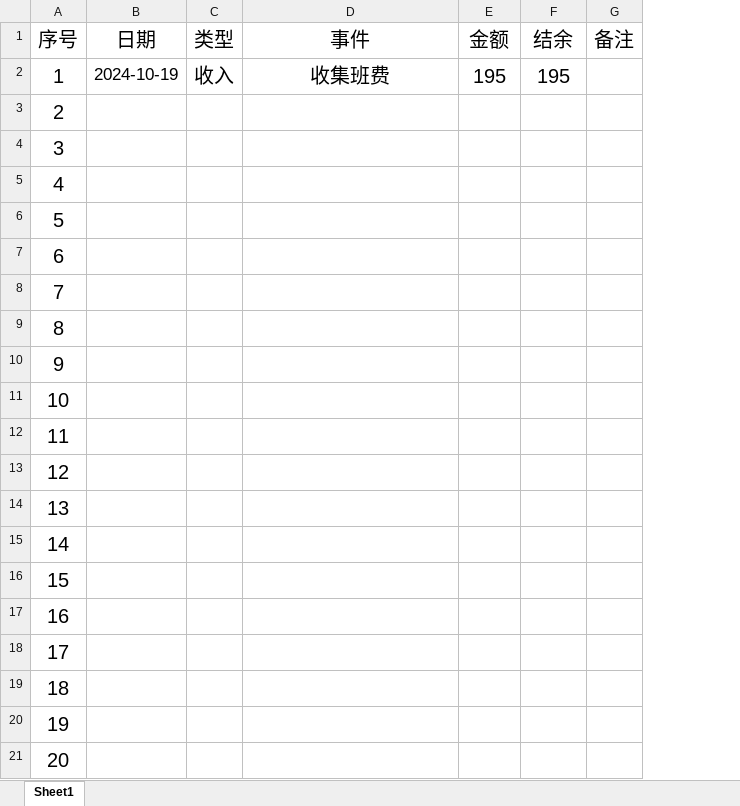
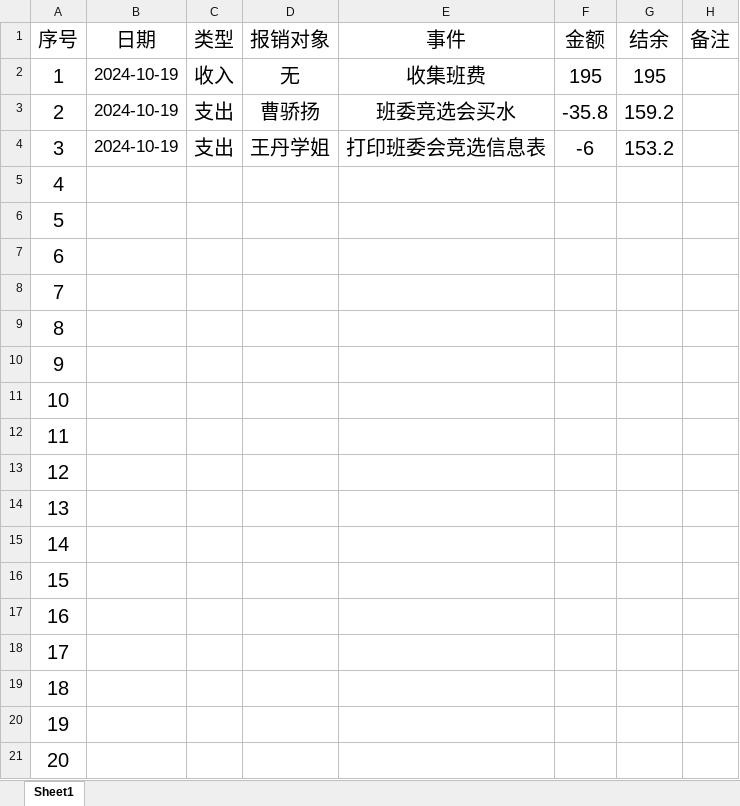
Before and after one commit to LJZ-ZZ/LJZ-ZZ.github.io, an Excel workbook: branch/SXAU/resources/others/money.xlsx, sheet Sheet1, drawn as a sheet; values as stored, in another font and other column widths than the file's, no borders; addresses are those after the commit; the diff names each change by its address in the sheet, - before the commit and + after, or states it on an @@ line.

```diff
--- a/branch/SXAU/resources/others/money.xlsx (sheet Sheet1)
+++ b/branch/SXAU/resources/others/money.xlsx (sheet Sheet1)
+column D (报销对象), rows 2-4: 无 | 曹骄扬 | 王丹学姐
-B3:B4 (日期): (empty)
+B3:B4 (日期): 2024-10-19
-C3:C4 (类型): (empty)
+C3:C4 (类型): 支出
-E3 (事件): (empty)
+E3 (事件): 班委竞选会买水
-F3 (金额): (empty)
+F3 (金额): -35.8
-G3 (结余): (empty)
+G3 (结余): 159.2
-E4 (事件): (empty)
+E4 (事件): 打印班委会竞选信息表
-F4 (金额): (empty)
+F4 (金额): -6
-G4 (结余): (empty)
+G4 (结余): 153.2
```
Also changed, not shown: 2 other files.
